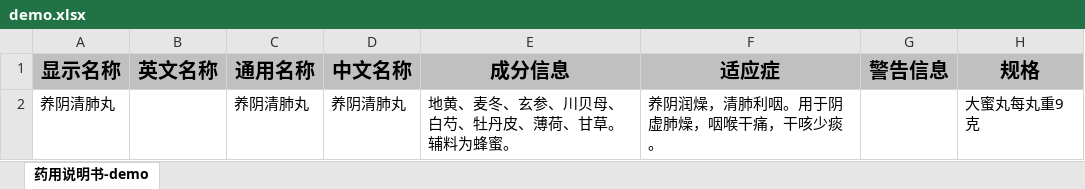
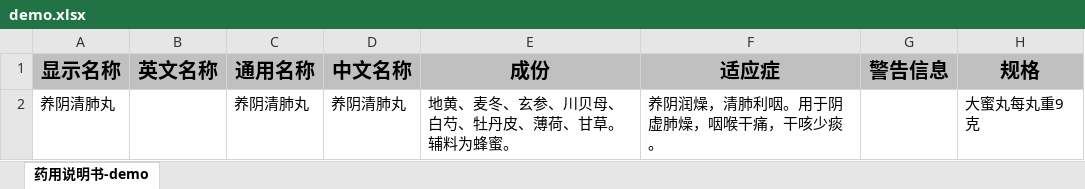
Before and after one commit to modakai/learn-demo, an Excel workbook: demo-fast-excel/src/main/resources/demo.xlsx, sheet 药用说明书-demo, drawn as a sheet; only a part is shown; values as stored, in another font and other column widths than the file's, no borders; the diff names each change by its address in the sheet, - before the commit and + after, or states it on an @@ line.

```diff
--- a/demo-fast-excel/src/main/resources/demo.xlsx (sheet 药用说明书-demo)
+++ b/demo-fast-excel/src/main/resources/demo.xlsx (sheet 药用说明书-demo)
-E1: 成分信息
+E1: 成份
```
Also changed, not shown: 7 other files.
